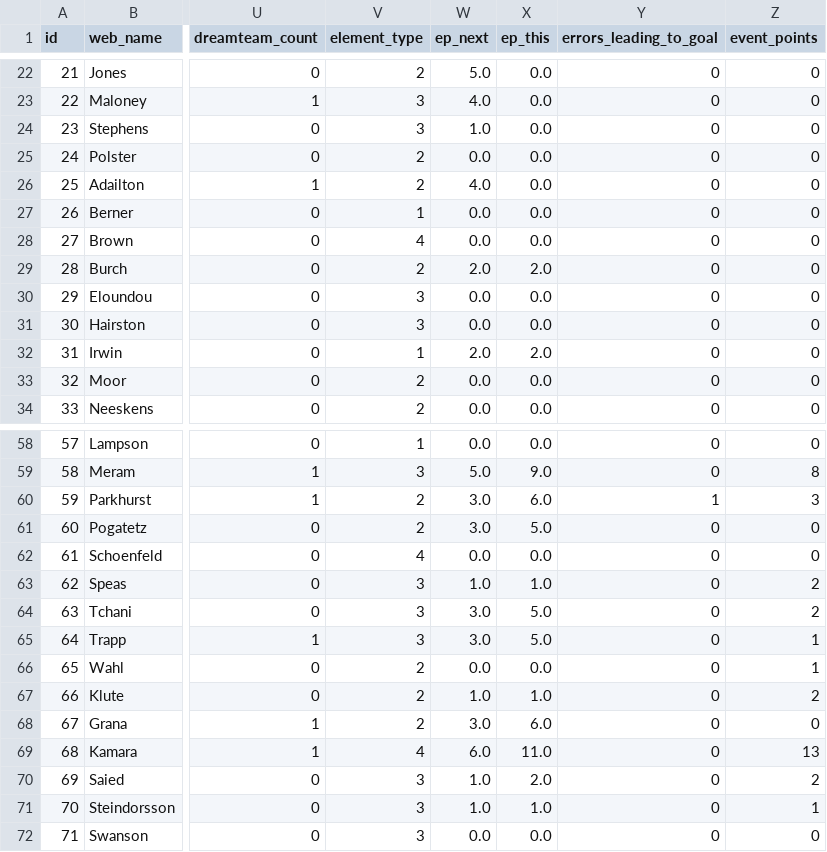
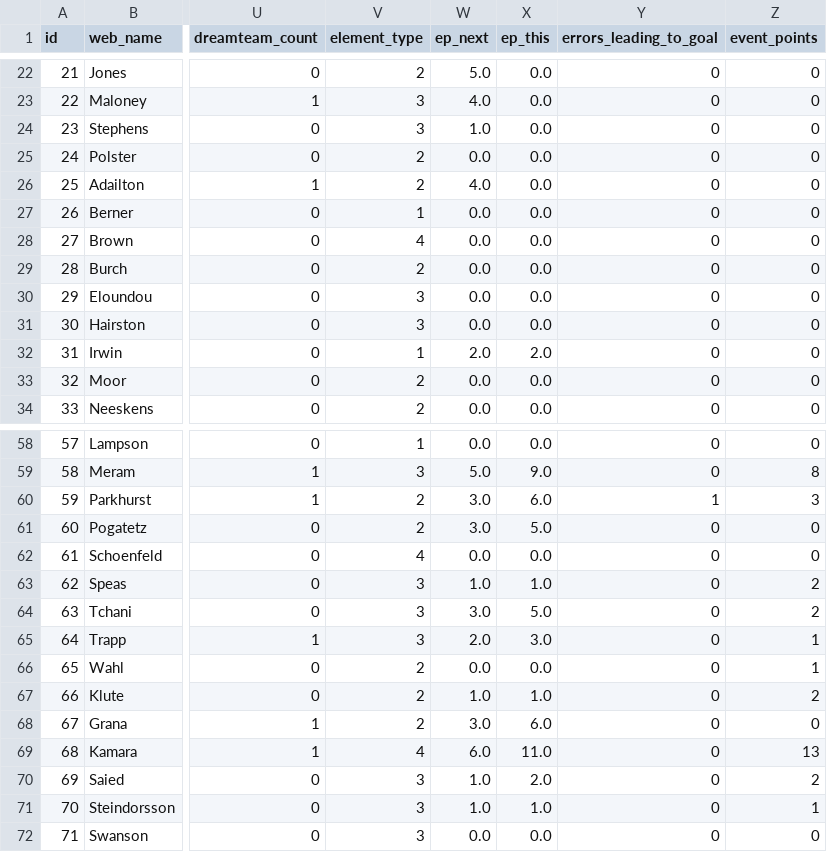
Before and after one commit to coffenbacher/mls-data, a CSV file: automated/players/players.csv, drawn as a sheet; only a part is shown, gaps mark what is left out; the diff names each change by its address in the sheet, - before the commit and + after, or states it on an @@ line.

Commit message:
Auto updating players data - file players

```diff
--- a/automated/players/players.csv
+++ b/automated/players/players.csv
-W29 (ep_next): 2.0
+W29 (ep_next): 0.0
-X29 (ep_this): 2.0
+X29 (ep_this): 0.0
-W65 (ep_next): 3.0
+W65 (ep_next): 2.0
-X65 (ep_this): 5.0
+X65 (ep_this): 3.0
```
Also changed, not shown: 2 other files.
